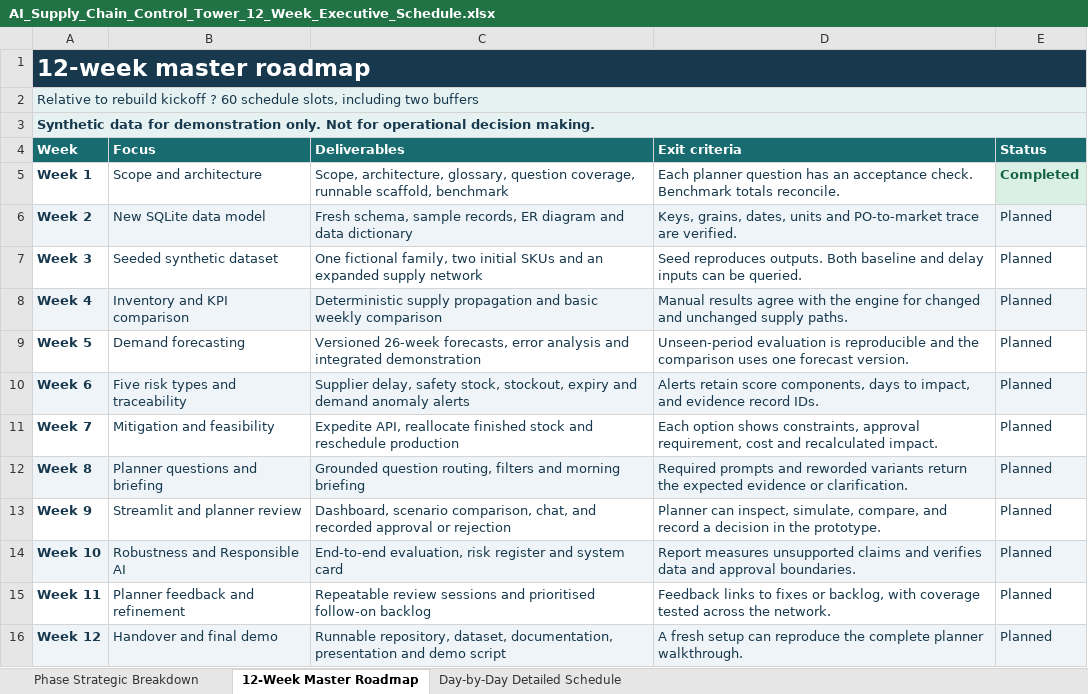
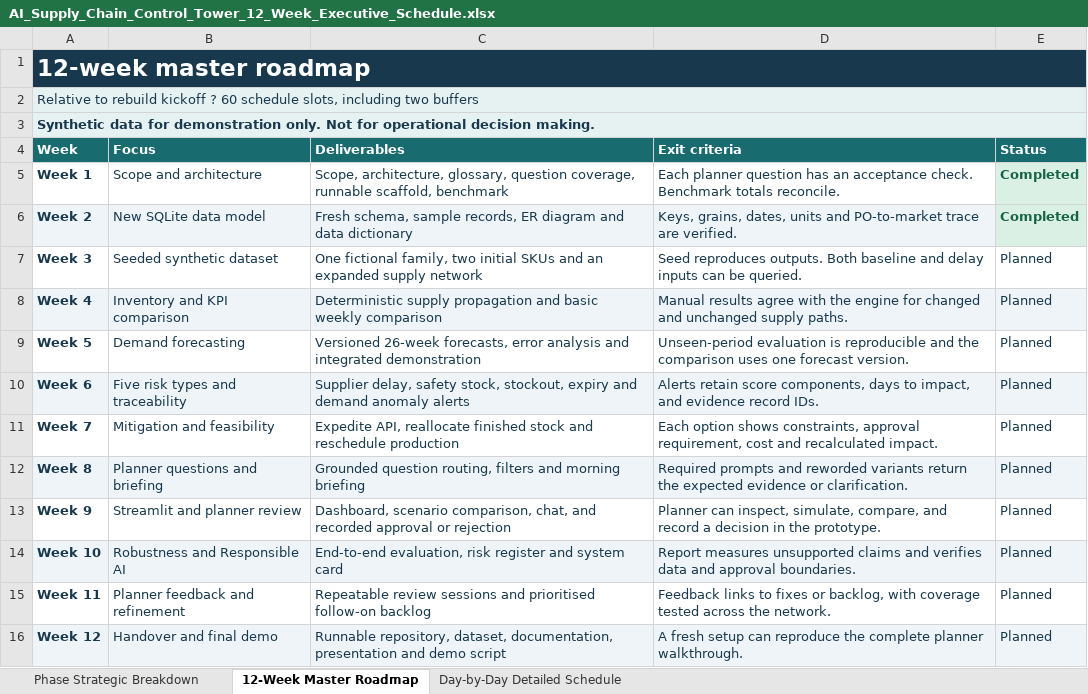
Before and after one commit to pranay9981/AI-Pharmaceutical-Supply-Chain, an Excel workbook: AI_Supply_Chain_Control_Tower_12_Week_Executive_Schedule.xlsx, sheet 12-Week Master Roadmap, drawn as a sheet; values as stored, in another font and other column widths than the file's, no borders; the diff names each change by its address in the sheet, - before the commit and + after, or states it on an @@ line.

Commit message:
Implement Week 2 SQLite data model and sample trace

```diff
--- a/AI_Supply_Chain_Control_Tower_12_Week_Executive_Schedule.xlsx (sheet 12-Week Master Roadmap)
+++ b/AI_Supply_Chain_Control_Tower_12_Week_Executive_Schedule.xlsx (sheet 12-Week Master Roadmap)
-E6 (Status): Planned
+E6 (Status): Completed
@@ E6 bold: off → on, text colour: #17384D → #166448 @@
```
Also changed, not shown: sheet Day-by-Day Detailed Schedule, 7 other files.
